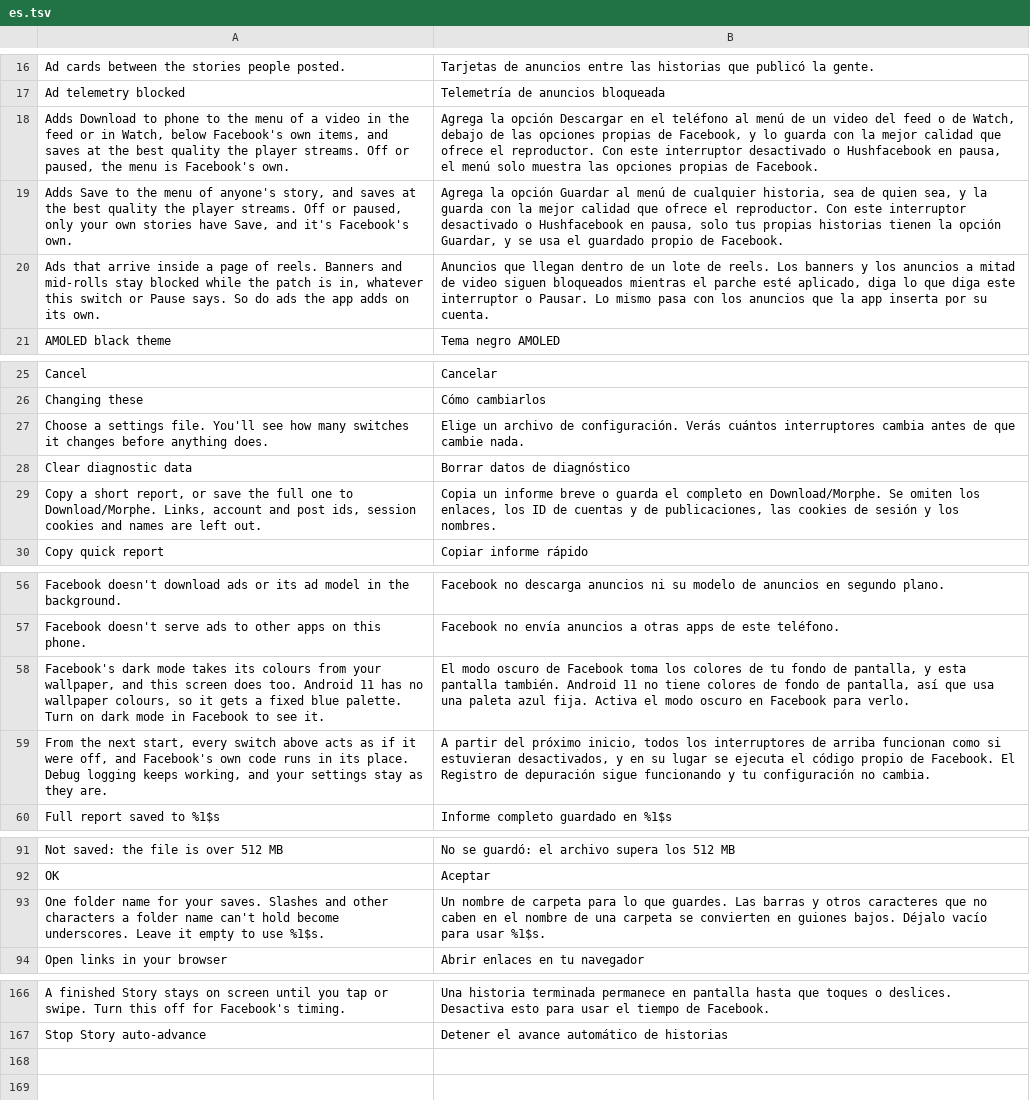
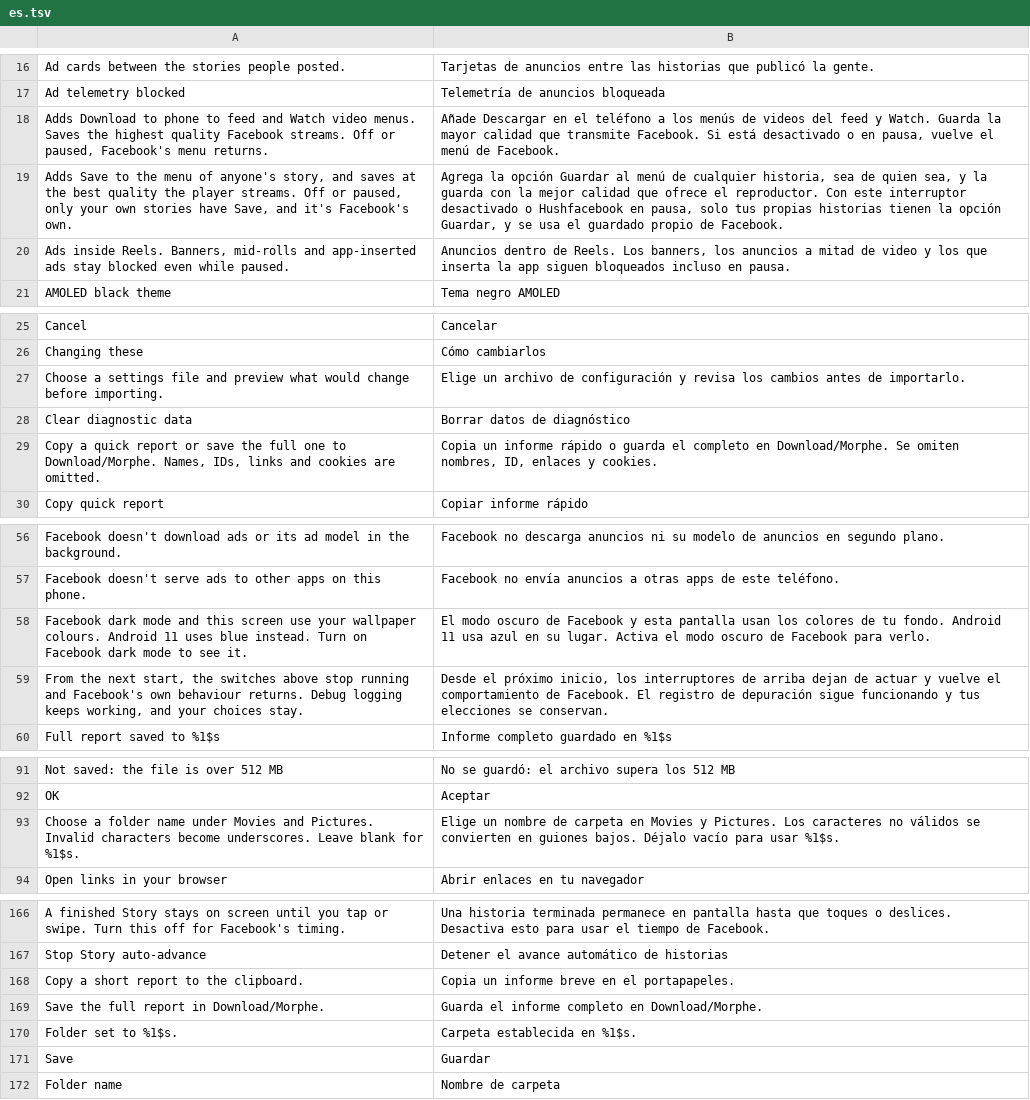
Before and after one commit to SysAdminDoc/Hushfacebook, a TSV file: extensions/shared/library/src/main/l10n/es.tsv, drawn as a sheet; only a part is shown, gaps mark what is left out; removed rows and columns are numbered as before the commit, all else as after; the diff covers the shown part only; the diff names each change by its address in the sheet, - before the commit and + after, or states it on an @@ line.

```diff
--- a/extensions/shared/library/src/main/l10n/es.tsv
+++ b/extensions/shared/library/src/main/l10n/es.tsv
-row 18: Adds Download to phone to the menu of a video in the feed or in Watch, below Facebook's own items, and saves at the best quality the player streams. Off or paused, the menu is Facebook's own. | Agrega la opción Descargar en el teléfono al menú de un video del feed o de Watch, debajo de las opciones propias de Facebook, y lo guarda con la mejor calidad que ofrece el reproductor. Con este interruptor desactivado o Hushfacebook en pausa, el menú solo muestra las opciones propias de Facebook.
+row 18: Adds Download to phone to feed and Watch video menus. Saves the highest quality Facebook streams. Off or paused, Facebook's menu returns. | Añade Descargar en el teléfono a los menús de videos del feed y Watch. Guarda la mayor calidad que transmite Facebook. Si está desactivado o en pausa, vuelve el menú de Facebook.
-A20: Ads that arrive inside a page of reels. Banners and mid-rolls stay blocked while the patch is in, whatever this switch or Pause says. So do ads the app adds on its own.
+A20: Ads inside Reels. Banners, mid-rolls and app-inserted ads stay blocked even while paused.
-B20: Anuncios que llegan dentro de un lote de reels. Los banners y los anuncios a mitad de video siguen bloqueados mientras el parche esté aplicado, diga lo que diga este interruptor o Pausar. Lo mismo pasa con los anuncios que la app inserta por su cuenta.
+B20: Anuncios dentro de Reels. Los banners, los anuncios a mitad de video y los que inserta la app siguen bloqueados incluso en pausa.
-row 27: Choose a settings file. You'll see how many switches it changes before anything does. | Elige un archivo de configuración. Verás cuántos interruptores cambia antes de que cambie nada.
+row 27: Choose a settings file and preview what would change before importing. | Elige un archivo de configuración y revisa los cambios antes de importarlo.
-A29: Copy a short report, or save the full one to Download/Morphe. Links, account and post ids, session cookies and names are left out.
+A29: Copy a quick report or save the full one to Download/Morphe. Names, IDs, links and cookies are omitted.
-B29: …un informe breve o guarda el completo en Download/Morphe. Se omiten los enlaces, los ID de cuentas y de publicaciones, las cookies de sesión y los nombres.
+B29: …un informe rápido o guarda el completo en Download/Morphe. Se omiten nombres, ID, enlaces y cookies.
-A58: Facebook's dark mode takes its colours from your wallpaper, and this screen does too. Android 11 has no wallpaper colours, so it gets a fixed blue palette. Turn on dark mode in Facebook to see…
+A58: Facebook dark mode and this screen use your wallpaper colours. Android 11 uses blue instead. Turn on Facebook dark mode to see…
-B58: …de Facebook toma los colores de tu fondo de pantalla, y esta pantalla también. Android 11 no tiene colores de fondo de pantalla, así que usa una paleta azul fija. Activa el modo oscuro en Facebook para…
+B58: …de Facebook y esta pantalla usan los colores de tu fondo. Android 11 usa azul en su lugar. Activa el modo oscuro de Facebook para…
-row 59: From the next start, every switch above acts as if it were off, and Facebook's own code runs in its place. Debug logging keeps working, and your settings stay as they are. | A partir del próximo inicio, todos los interruptores de arriba funcionan como si estuvieran desactivados, y en su lugar se ejecuta el código propio de Facebook. El Registro de depuración sigue funcionando y tu configuración no cambia.
+row 59: From the next start, the switches above stop running and Facebook's own behaviour returns. Debug logging keeps working, and your choices stay. | Desde el próximo inicio, los interruptores de arriba dejan de actuar y vuelve el comportamiento de Facebook. El registro de depuración sigue funcionando y tus elecciones se conservan.
-row 93: One folder name for your saves. Slashes and other characters a folder name can't hold become underscores. Leave it empty to use %1$s. | Un nombre de carpeta para lo que guardes. Las barras y otros caracteres que no caben en el nombre de una carpeta se convierten en guiones bajos. Déjalo vacío para usar %1$s.
+row 93: Choose a folder name under Movies and Pictures. Invalid characters become underscores. Leave blank for %1$s. | Elige un nombre de carpeta en Movies y Pictures. Los caracteres no válidos se convierten en guiones bajos. Déjalo vacío para usar %1$s.
+row 168: Copy a short report to the clipboard. | Copia un informe breve en el portapapeles.
+row 169: Save the full report in Download/Morphe. | Guarda el informe completo en Download/Morphe.
+row 170: Folder set to %1$s. | Carpeta establecida en %1$s.
+row 171: Save | Guardar
+row 172: Folder name | Nombre de carpeta
```
Also changed, not shown: 2 added rows and 2 removed rows elsewhere in this file, extensions/shared/library/src/main/l10n/de.tsv, extensions/shared/library/src/main/l10n/in.tsv, 5 other files.
